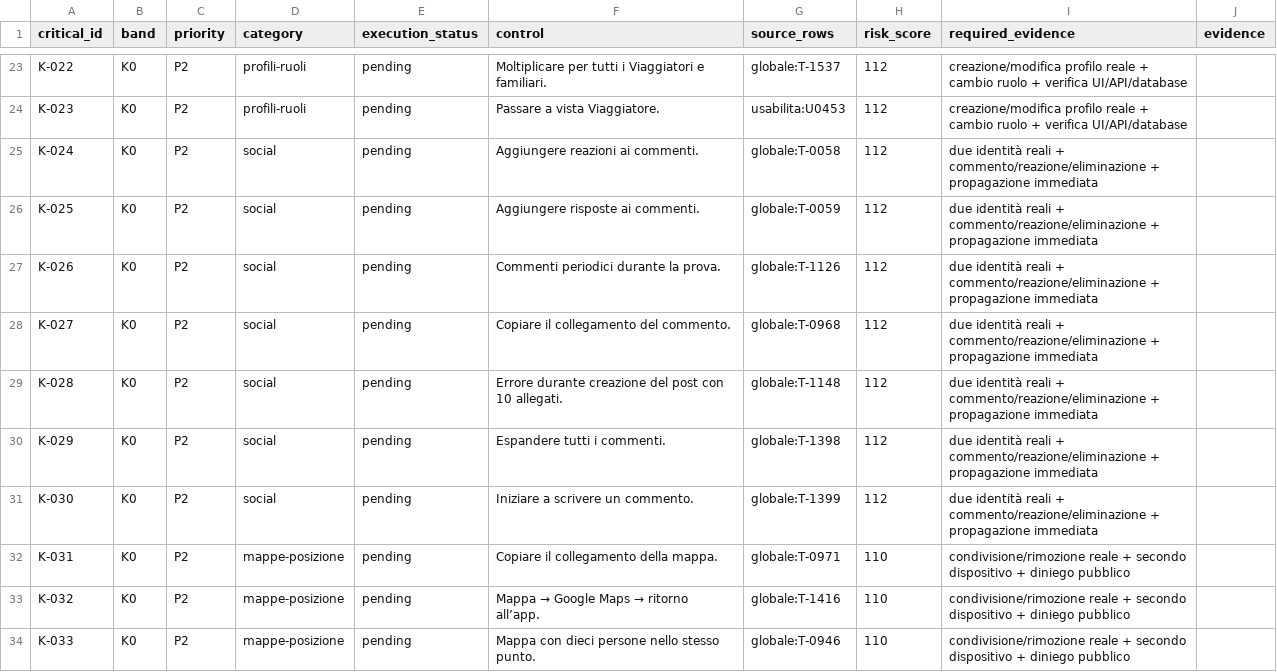
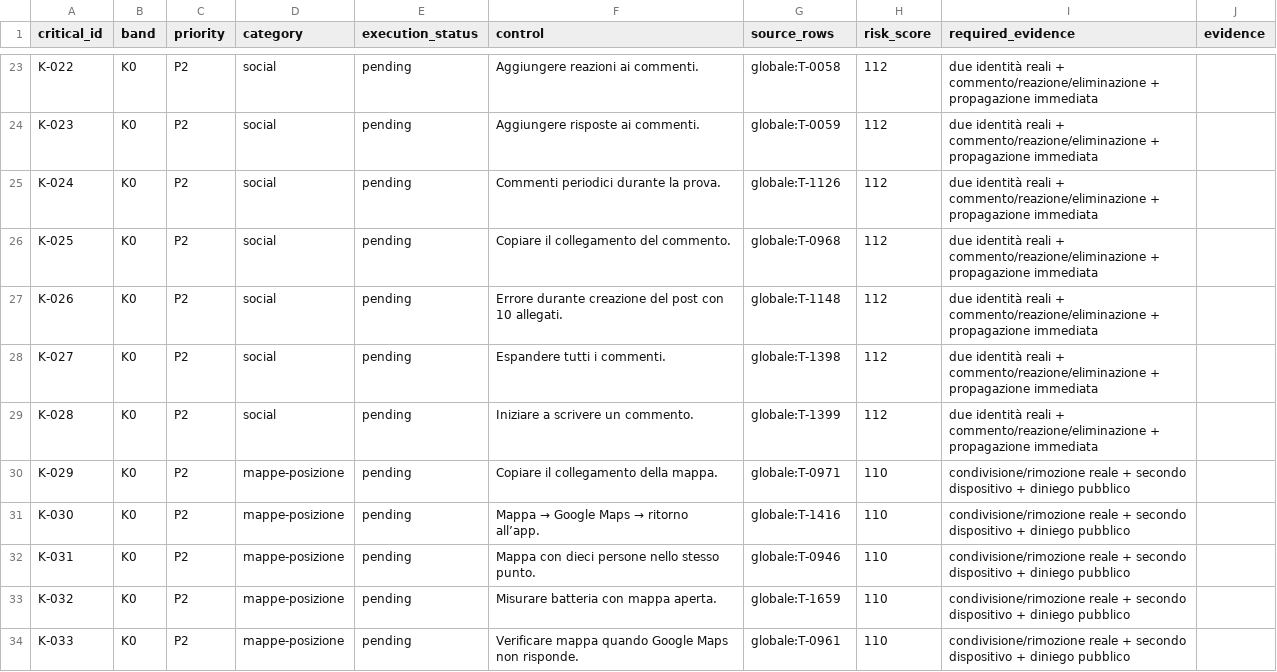
Before and after one commit to andreacivi80/viaggio-in-india, a CSV file: docs/CRITICAL-CONTROLS-1.41.1.csv, drawn as a sheet; only a part is shown, gaps mark what is left out; the diff covers the shown part only; the diff names each change by its address in the sheet, - before the commit and + after, or states it on an @@ line.

```diff
--- a/docs/CRITICAL-CONTROLS-1.41.1.csv
+++ b/docs/CRITICAL-CONTROLS-1.41.1.csv
-D23:D24 (category): profili-ruoli
+D23:D24 (category): social
-F23 (control): Moltiplicare per tutti i Viaggiatori e familiari.
+F23 (control): Aggiungere reazioni ai commenti.
-G23 (source_rows): globale:T-1537
+G23 (source_rows): globale:T-0058
-I23:I24 (required_evidence): creazione/modifica profilo reale + cambio ruolo + verifica UI/API/database
+I23:I24 (required_evidence): due identità reali + commento/reazione/eliminazione + propagazione immediata
-F24 (control): Passare a vista Viaggiatore.
+F24 (control): Aggiungere risposte ai commenti.
-G24 (source_rows): usabilita:U0453
+G24 (source_rows): globale:T-0059
-F25 (control): Aggiungere reazioni ai commenti.
+F25 (control): Commenti periodici durante la prova.
-G25 (source_rows): globale:T-0058
+G25 (source_rows): globale:T-1126
-F26 (control): Aggiungere risposte ai commenti.
+F26 (control): Copiare il collegamento del commento.
-G26 (source_rows): globale:T-0059
+G26 (source_rows): globale:T-0968
-F27 (control): Commenti periodici durante la prova.
+F27 (control): Errore durante creazione del post con 10 allegati.
-G27 (source_rows): globale:T-1126
+G27 (source_rows): globale:T-1148
-F28 (control): Copiare il collegamento del commento.
+F28 (control): Espandere tutti i commenti.
-G28 (source_rows): globale:T-0968
+G28 (source_rows): globale:T-1398
-F29 (control): Errore durante creazione del post con 10 allegati.
+F29 (control): Iniziare a scrivere un commento.
-G29 (source_rows): globale:T-1148
+G29 (source_rows): globale:T-1399
-D30:D31 (category): social
+D30:D31 (category): mappe-posizione
-F30 (control): Espandere tutti i commenti.
+F30 (control): Copiare il collegamento della mappa.
-G30 (source_rows): globale:T-1398
+G30 (source_rows): globale:T-0971
-H30:H31 (risk_score): 112
+H30:H31 (risk_score): 110
-I30:I31 (required_evidence): due identità reali + commento/reazione/eliminazione + propagazione immediata
+I30:I31 (required_evidence): condivisione/rimozione reale + secondo dispositivo + diniego pubblico
@@ F31 (control): Iniziare a scrivere un commento. → Mappa → Google Maps → ritorno all’app. @@
-G31 (source_rows): globale:T-1399
+G31 (source_rows): globale:T-1416
-F32 (control): Copiare il collegamento della mappa.
+F32 (control): Mappa con dieci persone nello stesso punto.
-G32 (source_rows): globale:T-0971
+G32 (source_rows): globale:T-0946
@@ F33 (control): Mappa → Google Maps → ritorno all’app. → Misurare batteria con mappa aperta. @@
-G33 (source_rows): globale:T-1416
+G33 (source_rows): globale:T-1659
-F34 (control): Mappa con dieci persone nello stesso punto.
+F34 (control): Verificare mappa quando Google Maps non risponde.
-G34 (source_rows): globale:T-0946
+G34 (source_rows): globale:T-0961
```
Also changed, not shown: 2 removed rows and 56 edited cells elsewhere in this file, docs/CONTROL-COVERAGE.csv, 15 other files.
